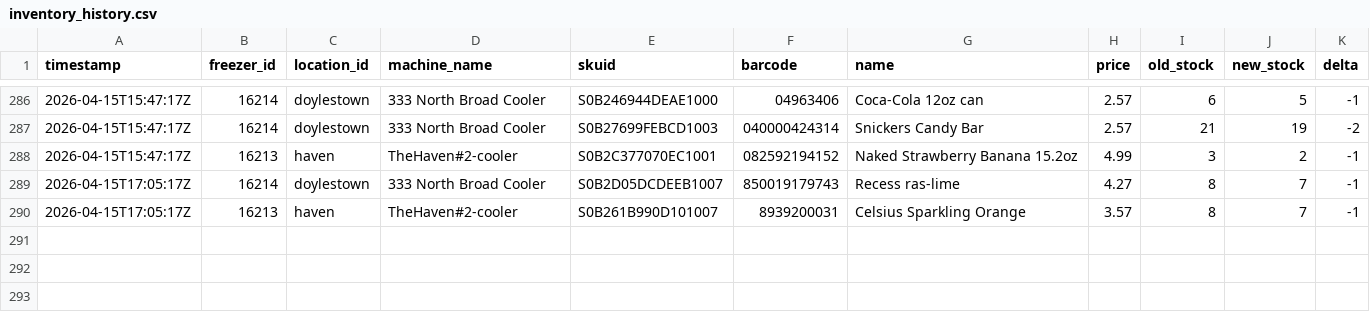
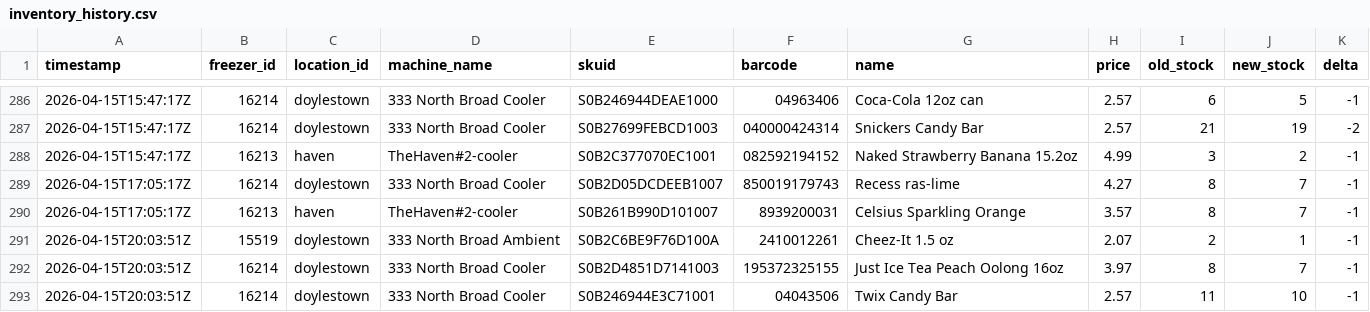
Before and after one commit to lukeleisman/blanketbox_public, a CSV file: docs/inventory_history.csv, drawn as a sheet; only a part is shown, gaps mark what is left out.

```diff
--- a/docs/inventory_history.csv
+++ b/docs/inventory_history.csv
@@ -290 +290,4 @@ timestamp,freezer_id,location_id,machine_name,skuid,barcode,name,price,old_stock
 2026-04-15T17:05:17Z,16213,haven,TheHaven#2-cooler,S0B261B990D101007,8939200031,Celsius Sparkling Orange,3.57,8,7,-1
+2026-04-15T20:03:51Z,15519,doylestown,333 North Broad Ambient,S0B2C6BE9F76D100A,2410012261,Cheez-It 1.5 oz,2.07,2,1,-1
+2026-04-15T20:03:51Z,16214,doylestown,333 North Broad Cooler,S0B2D4851D7141003,195372325155,Just Ice Tea Peach Oolong 16oz,3.97,8,7,-1
+2026-04-15T20:03:51Z,16214,doylestown,333 North Broad Cooler,S0B246944E3C71001,04043506,Twix Candy Bar,2.57,11,10,-1
```
Also changed, not shown: docs/inventory.csv, 2 other files.
